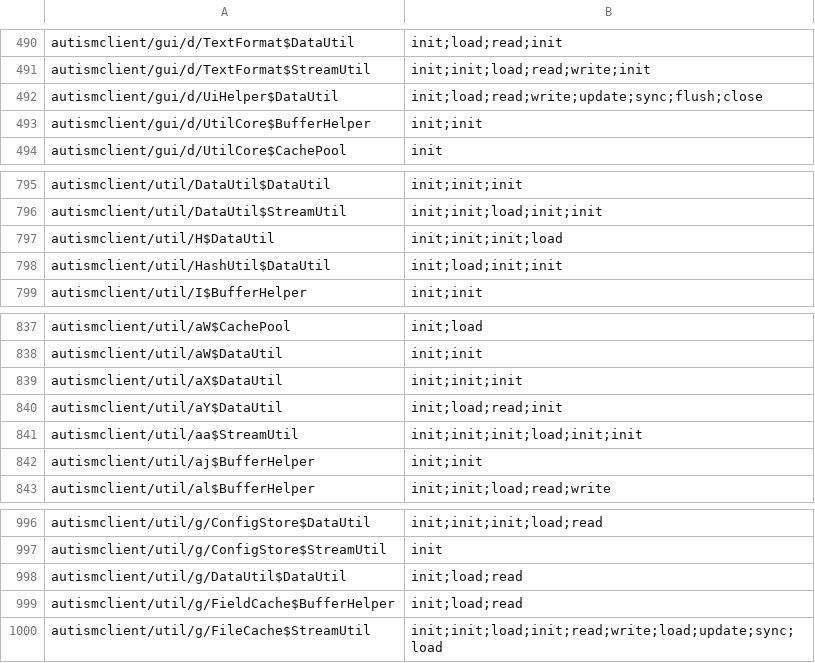
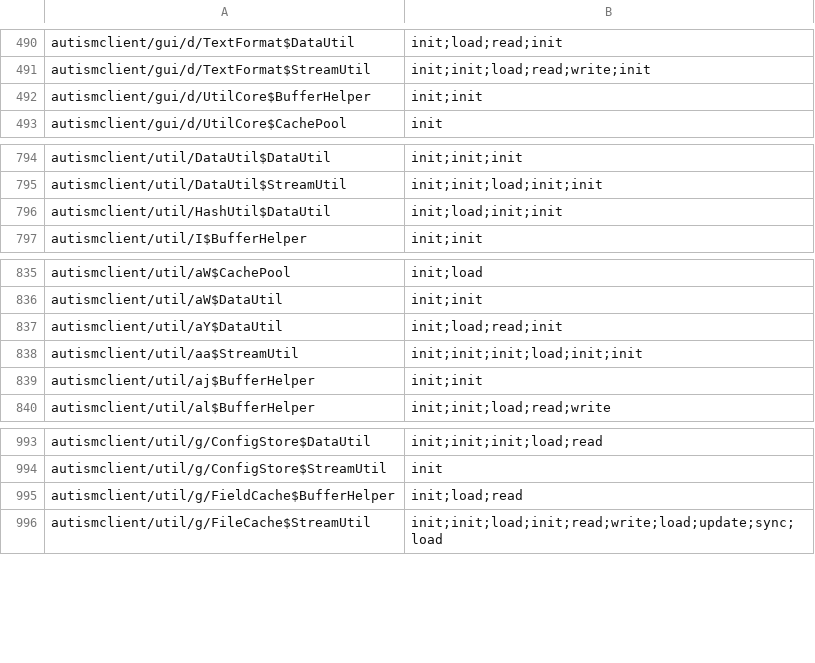
Before and after one commit to VykosMolt/Autism-Client-FOSS, a TSV file: mappings/record-names.tsv, drawn as a sheet; only a part is shown, gaps mark what is left out; the diff names each change by its address in the sheet, - before the commit and + after, or states it on an @@ line.

Commit message:
Harden build/remapper/verifier, fix LoginPasswordScreen, clean residue & sync docs
Resolves all valid findings from the three independent pre-push audits of 0bbe8b5..df79bd7:
- build.gradle: detect local MC client JAR by checking for net/minecraft/client/Minecraft.class via ZipFile (failing fast if missing/stale), use cpFile.isFile() and File.pathSeparator, and wire builtBy(applyAccessWidener) on compileOnly file collections
- tools/ReverseRemapJar.java: fail fast on reverse-remap class collision, strip leading numeric prefix in visitInnerClass for local classes (fixing AiSlimeBounce$1Inner_CacheHelper simple name), and add normalizeLocalOwner fallback in outer-class mapping
- tools/deobf/VerifyBytecodeEquiv.java: verify full class/member metadata (version, generic signatures, exceptions, InnerClasses, NestHost/NestMembers, PermittedSubclasses, OuterClass, deterministic recursive visible/invisible/type/parameter annotations + annotationDefault, RecordComponents), non-class JAR resources, exact 5 excluded files, and globally injective 1-to-1 bijection for synthetic $SwitchMap$ fields
- gui/d/LoginPasswordScreen.java: override setInitialFocus() so MC Screen keyboard navigation does not move focus off the password box onto Show; fix compact/high-scale viewport layout clamping and button widths
- gui/d/JoinMacroScreen.java: add null guards on this.minecraft before setScreen calls
- Remove dead/write-only harness residue from 0bbe8b5: modules/l.init_JsonObject_UUID_I (+ unused JsonObject import), AnchorAuraModule.read_Map/init_V_Str, ClutchModule.read_Str, and outer KillAuraModule.init_Str/push_I/load_Str (preserving exact stateful predicate evaluation order in KillAuraModule.init_LivingEntity_ItemStack)
- Prune 316/6/4 stale deleted-class rows from mappings/{disambig,enum-names,record-names}.tsv
- Sync docs/{ARCHITECTURE,ABI_AND_HAZARDS,PACKAGES}.md to exact post-Phase-2 counts, paths, and names

Verified: ./gradle.sh clean assemble (0 errors), 44/44 checks PASS, all 3 Mixin profiles PASS (67/692, 74/766, 64/648), 4,024/4,024 VerifyBytecodeEquiv determinism PASS (0 nondet), 0 unused imports, 0 excluded files touched, and hardened VerifyBytecodeEquiv confirms only the 9 intentionally fixed classes differ vs 0bbe8b5.

```diff
--- a/mappings/record-names.tsv
+++ b/mappings/record-names.tsv
-row 492: autismclient/gui/d/UiHelper$DataUtil | init;load;read;write;update;sync;flush;close
-row 797: autismclient/util/H$DataUtil | init;init;init;load
-row 839: autismclient/util/aX$DataUtil | init;init;init
-row 998: autismclient/util/g/DataUtil$DataUtil | init;load;read
```
Also changed, not shown: mappings/enum-names.tsv, 13 other files.
